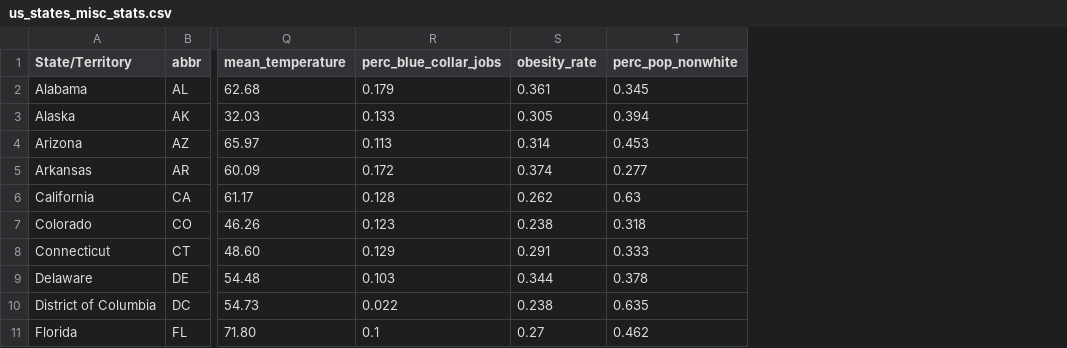
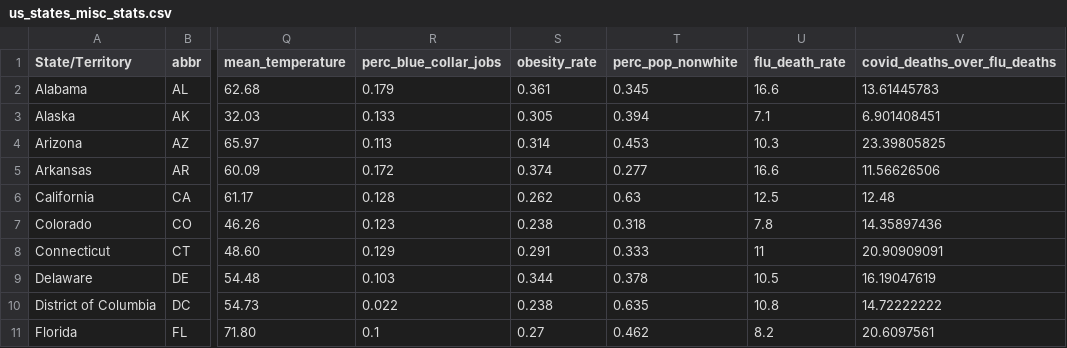
Before and after one commit to youyanggu/covid19-datasets, a CSV file: us_states_misc_stats.csv, drawn as a sheet; only a part is shown, gaps mark what is left out; the diff names each change by its address in the sheet, - before the commit and + after, or states it on an @@ line.

Commit message:
Add 2019 flu deaths and ratio of Covid to flu deaths

```diff
--- a/us_states_misc_stats.csv
+++ b/us_states_misc_stats.csv
+column U (flu_death_rate), rows 2-11: 16.6 | 7.1 | 10.3 | 16.6 | 12.5 | 7.8 | 11 | 10.5 | 10.8 | 8.2
+column V (covid_deaths_over_flu_deaths), rows 2-11: 13.61445783 | 6.901408451 | 23.39805825 | 11.56626506 | 12.48 | 14.35897436 | 20.90909091 | 16.19047619 | 14.72222222 | 20.6097561
```
